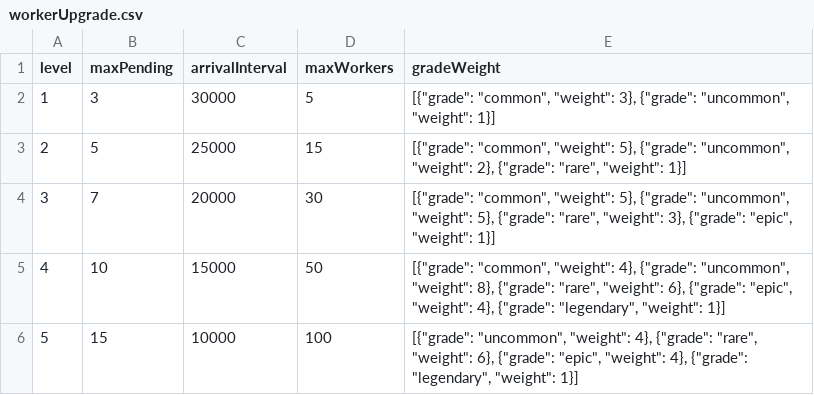
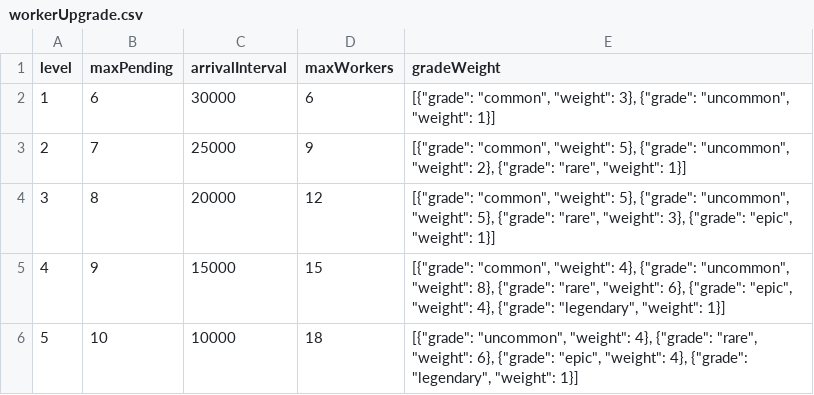
Before and after one commit to toniqat/EstateSimulator, a CSV file: data/workers/workerUpgrade.csv, drawn as a sheet.

```diff
--- a/data/workers/workerUpgrade.csv
+++ b/data/workers/workerUpgrade.csv
@@ -1,6 +1,6 @@
 level,maxPending,arrivalInterval,maxWorkers,gradeWeight
-1,3,30000,5,"[{""grade"": ""common"", ""weight"": 3}, {""grade"": ""uncommon"", ""weight"": 1}]"
-2,5,25000,15,"[{""grade"": ""common"", ""weight"": 5}, {""grade"": ""uncommon"", ""weight"": 2}, {""grade"": ""rare"", ""weight"": 1}]"
-3,7,20000,30,"[{""grade"": ""common"", ""weight"": 5}, {""grade"": ""uncommon"", ""weight"": 5}, {""grade"": ""rare"", ""weight"": 3}, {""grade"": ""epic"", ""weight"": 1}]"
-4,10,15000,50,"[{""grade"": ""common"", ""weight"": 4}, {""grade"": ""uncommon"", ""weight"": 8}, {""grade"": ""rare"", ""weight"": 6}, {""grade"": ""epic"", ""weight"": 4}, {""grade"": ""legendary"", ""weight"": 1}]"
-5,15,10000,100,"[{""grade"": ""uncommon"", ""weight"": 4}, {""grade"": ""rare"", ""weight"": 6}, {""grade"": ""epic"", ""weight"": 4}, {""grade"": ""legendary"", ""weight"": 1}]"
+1,6,30000,6,"[{""grade"": ""common"", ""weight"": 3}, {""grade"": ""uncommon"", ""weight"": 1}]"
+2,7,25000,9,"[{""grade"": ""common"", ""weight"": 5}, {""grade"": ""uncommon"", ""weight"": 2}, {""grade"": ""rare"", ""weight"": 1}]"
+3,8,20000,12,"[{""grade"": ""common"", ""weight"": 5}, {""grade"": ""uncommon"", ""weight"": 5}, {""grade"": ""rare"", ""weight"": 3}, {""grade"": ""epic"", ""weight"": 1}]"
+4,9,15000,15,"[{""grade"": ""common"", ""weight"": 4}, {""grade"": ""uncommon"", ""weight"": 8}, {""grade"": ""rare"", ""weight"": 6}, {""grade"": ""epic"", ""weight"": 4}, {""grade"": ""legendary"", ""weight"": 1}]"
+5,10,10000,18,"[{""grade"": ""uncommon"", ""weight"": 4}, {""grade"": ""rare"", ""weight"": 6}, {""grade"": ""epic"", ""weight"": 4}, {""grade"": ""legendary"", ""weight"": 1}]"
```
Also changed, not shown: data/facilities/facilityUpgrade.csv, data/items/item.csv, 15 other files.
